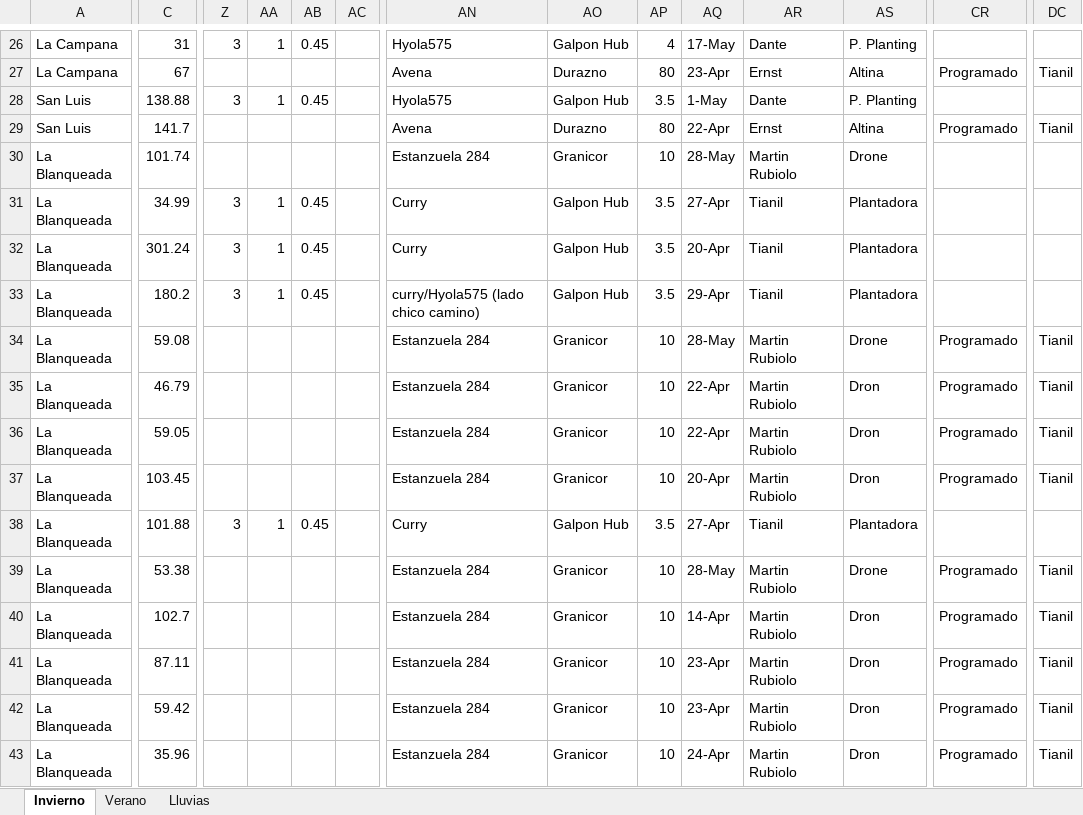
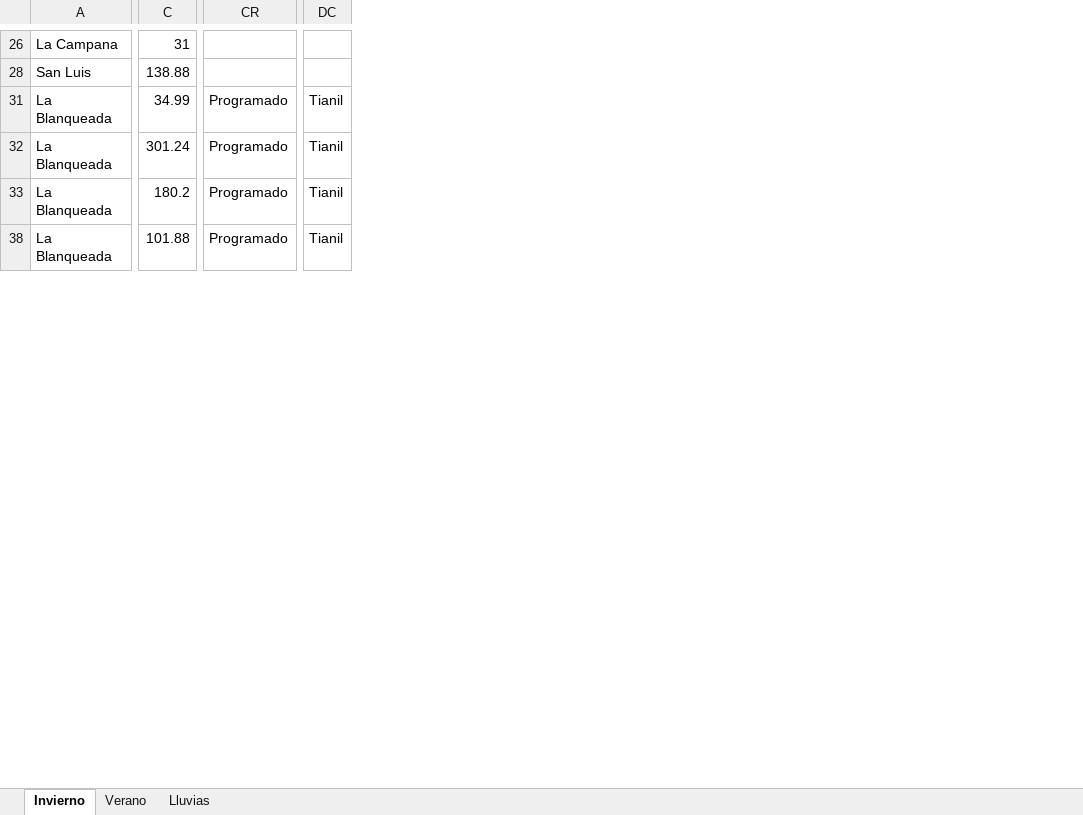
Before and after one commit to CeibosGroup/Agricultura-Litoral-Norte, an Excel workbook: Planilla labores 26-27.xlsx, sheet Invierno, drawn as a sheet; only a part is shown, gaps mark what is left out; values as stored, in another font and other column widths than the file's, no cell formats; rows hold the shown columns only; the diff covers the shown part only; the diff names each change by its address in the sheet, - before the commit and + after, or states it on an @@ line.

```diff
--- a/Planilla labores 26-27.xlsx (sheet Invierno)
+++ b/Planilla labores 26-27.xlsx (sheet Invierno)
@@ column Z hidden, row 26: 3; row 28: 3; rows 31-33: all 3; row 38: 3 @@
@@ column AA hidden, row 26: 1; row 28: 1; rows 31-33: all 1; row 38: 1 @@
@@ column AB hidden, row 26: 0.45; row 28: 0.45; rows 31-33: all 0.45; row 38: 0.45 @@
@@ column AC hidden, empty @@
@@ column AN hidden, row 26: Hyola575; row 28: Hyola575; rows 31-33: Curry | Curry | curry/Hyola575 (lado chico camino); row 38: Curry @@
@@ column AO hidden, row 26: Galpon Hub; row 28: Galpon Hub; rows 31-33: all Galpon Hub; row 38: Galpon Hub @@
@@ column AP hidden, row 26: 4; row 28: 3.5; rows 31-33: all 3.5; row 38: 3.5 @@
@@ column AQ hidden, row 26: 17-May; row 28: 1-May; rows 31-33: 27-Apr | 20-Apr | 29-Apr; row 38: 27-Apr @@
@@ column AR hidden, row 26: Dante; row 28: Dante; rows 31-33: all Tianil; row 38: Tianil @@
@@ column AS hidden, row 26: P. Planting; row 28: P. Planting; rows 31-33: all Plantadora; row 38: Plantadora @@
-row 27: La Campana | 67 |  |  |  |  | Avena | Durazno | 80 | 23-Apr | Ernst | Altina | Programado | Tianil
-row 29: San Luis | 141.7 |  |  |  |  | Avena | Durazno | 80 | 22-Apr | Ernst | Altina | Programado | Tianil
-row 30: La Blanqueada | 101.74 |  |  |  |  | Estanzuela 284 | Granicor | 10 | 28-May | Martin Rubiolo | Drone
-CR31:CR33: (empty)
+CR31:CR33: Programado
-DC31:DC33: (empty)
+DC31:DC33: Tianil
-row 34: La Blanqueada | 59.08 |  |  |  |  | Estanzuela 284 | Granicor | 10 | 28-May | Martin Rubiolo | Drone | Programado | Tianil
-row 35: La Blanqueada | 46.79 |  |  |  |  | Estanzuela 284 | Granicor | 10 | 22-Apr | Martin Rubiolo | Dron | Programado | Tianil
-row 36: La Blanqueada | 59.05 |  |  |  |  | Estanzuela 284 | Granicor | 10 | 22-Apr | Martin Rubiolo | Dron | Programado | Tianil
-row 37: La Blanqueada | 103.45 |  |  |  |  | Estanzuela 284 | Granicor | 10 | 20-Apr | Martin Rubiolo | Dron | Programado | Tianil
-CR38: (empty)
+CR38: Programado
-DC38: (empty)
+DC38: Tianil
-row 39: La Blanqueada | 53.38 |  |  |  |  | Estanzuela 284 | Granicor | 10 | 28-May | Martin Rubiolo | Drone | Programado | Tianil
-row 40: La Blanqueada | 102.7 |  |  |  |  | Estanzuela 284 | Granicor | 10 | 14-Apr | Martin Rubiolo | Dron | Programado | Tianil
-row 41: La Blanqueada | 87.11 |  |  |  |  | Estanzuela 284 | Granicor | 10 | 23-Apr | Martin Rubiolo | Dron | Programado | Tianil
-row 42: La Blanqueada | 59.42 |  |  |  |  | Estanzuela 284 | Granicor | 10 | 23-Apr | Martin Rubiolo | Dron | Programado | Tianil
-row 43: La Blanqueada | 35.96 |  |  |  |  | Estanzuela 284 | Granicor | 10 | 24-Apr | Martin Rubiolo | Dron | Programado | Tianil
```
Also changed, not shown: 16 removed rows, 26 removed columns and 158 edited cells elsewhere in this sheet, cell formats, hidden cells.
